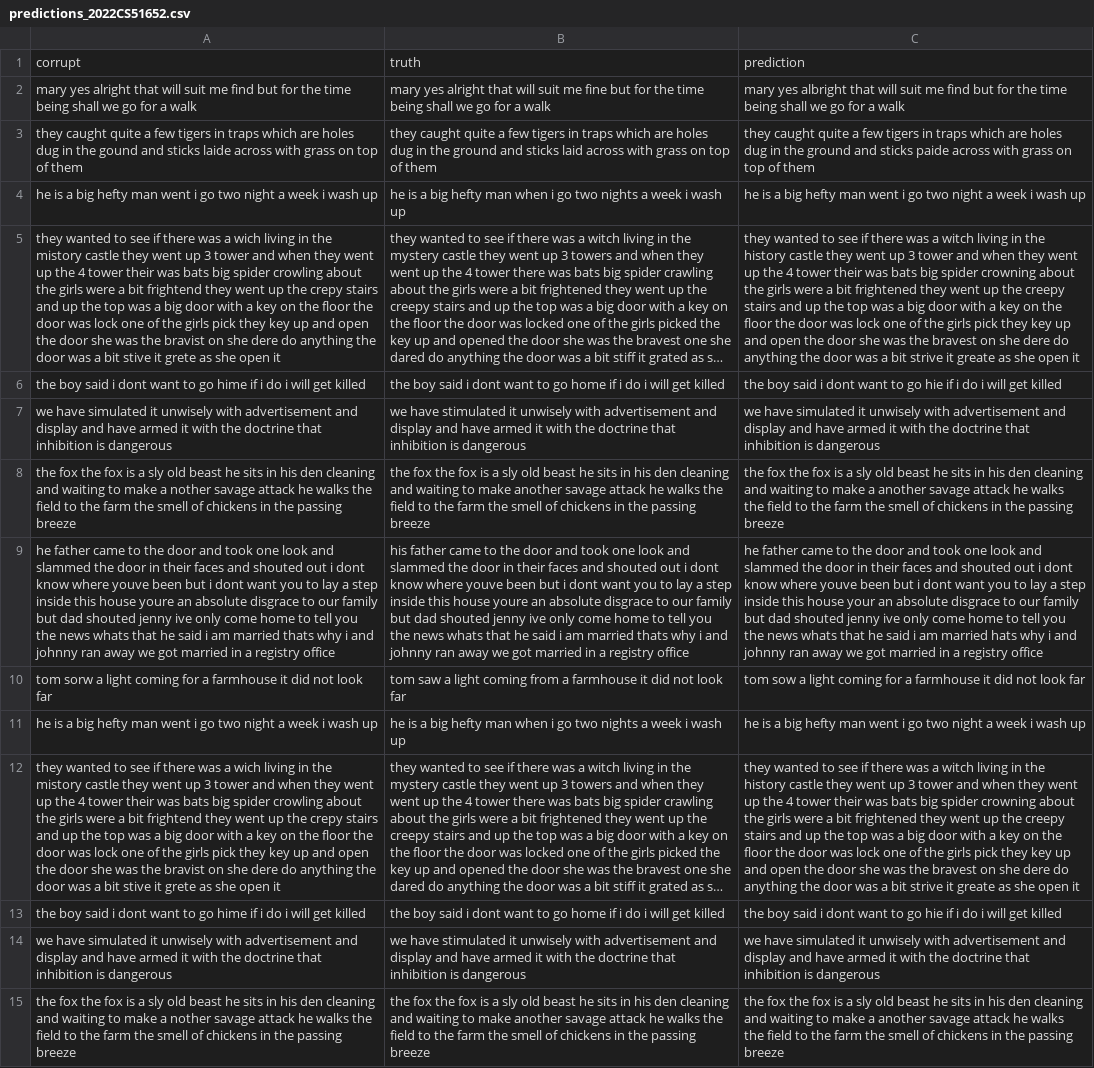
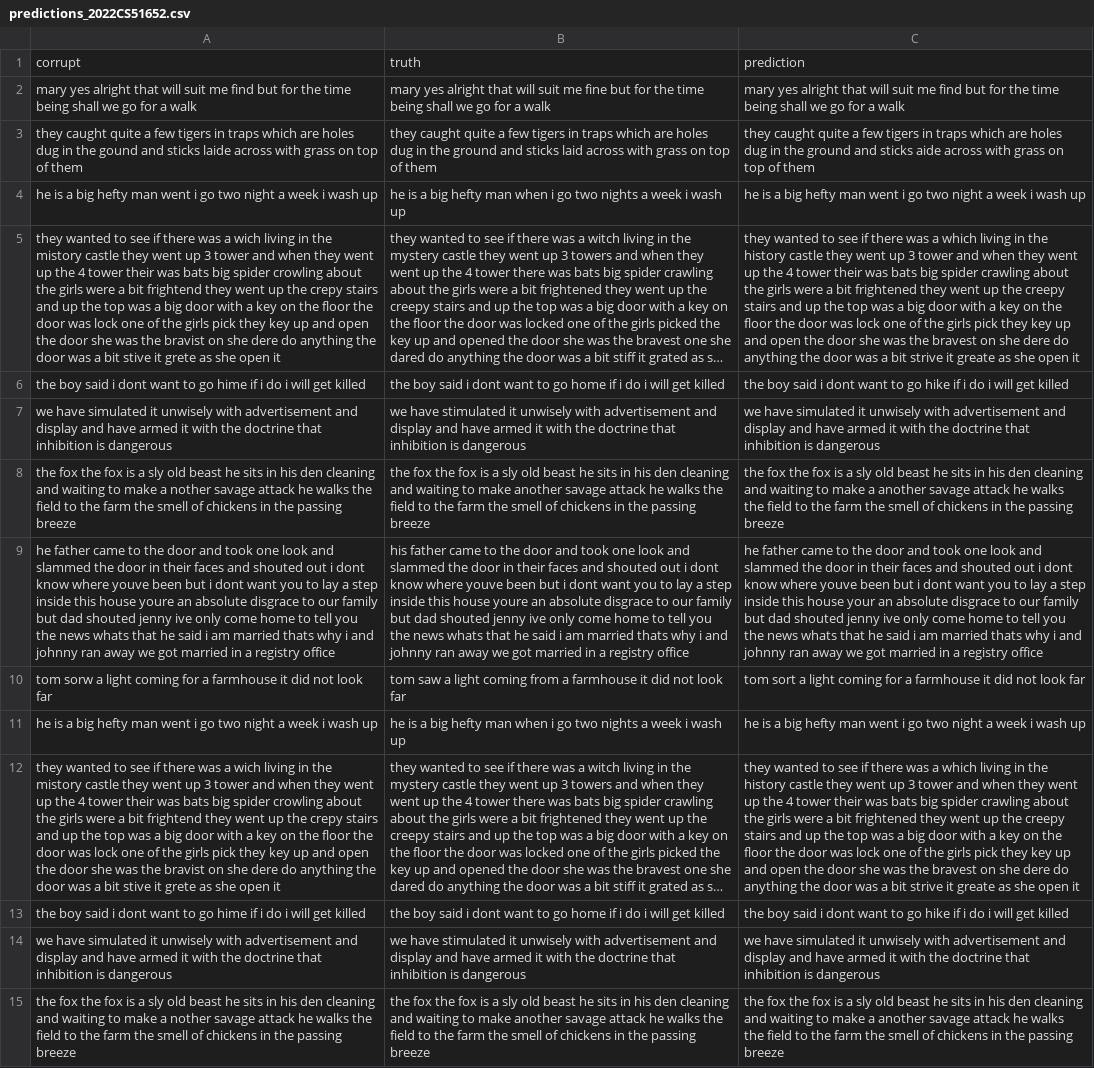
Before and after one commit to deadsmash07/NLP, a CSV file: predictions/predictions_2022CS51652.csv, drawn as a sheet; only a part is shown; long unchanged cells end in …; the diff covers the shown part only; the diff names each change by its address in the sheet, - before the commit and + after, or states it on an @@ line.

```diff
--- a/predictions/predictions_2022CS51652.csv
+++ b/predictions/predictions_2022CS51652.csv
-C2: mary yes albright that will…
+C2: mary yes alright that will…
-C3: …and sticks paide across with…
+C3: …and sticks aide across with…
-C5: …was a witch living in the history castle they went up 3 tower and when they went up the 4 tower their was bats big spider crowning about the…
+C5: …was a which living in the history castle they went up 3 tower and when they went up the 4 tower their was bats big spider crawling about the…
-C6: …to go hie if i…
+C6: …to go hike if i…
-C9: …am married hats why i…
+C9: …am married thats why i…
-C10: tom sow a light…
+C10: tom sort a light…
-C12: …was a witch living in the history castle they went up 3 tower and when they went up the 4 tower their was bats big spider crowning about the…
+C12: …was a which living in the history castle they went up 3 tower and when they went up the 4 tower their was bats big spider crawling about the…
-C13: …to go hie if i…
+C13: …to go hike if i…
```
Also changed, not shown: 41 edited cells elsewhere in this file, 11 other files.
